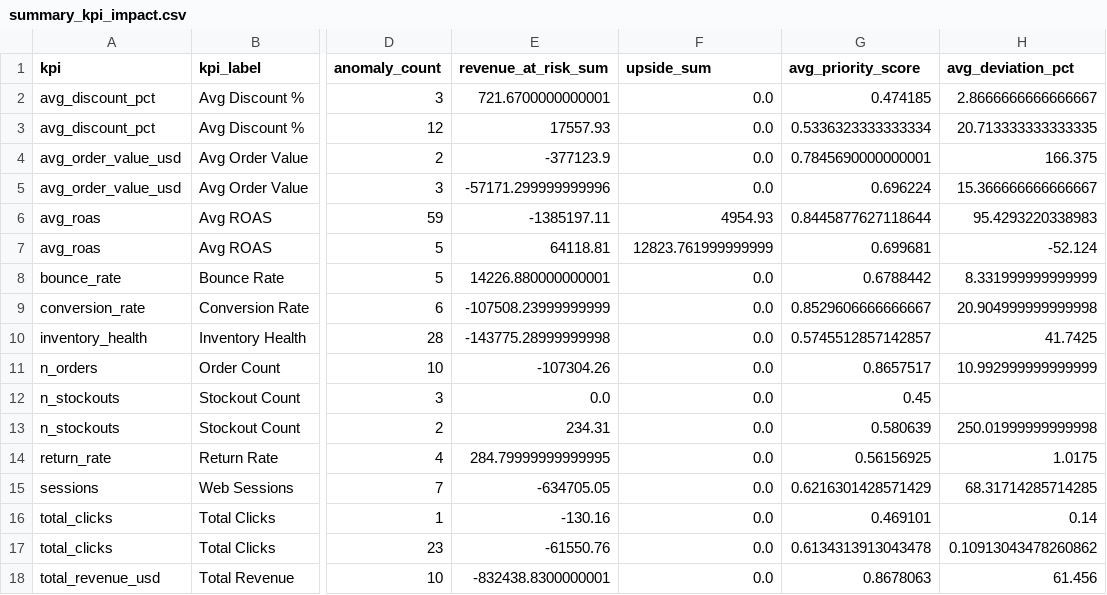
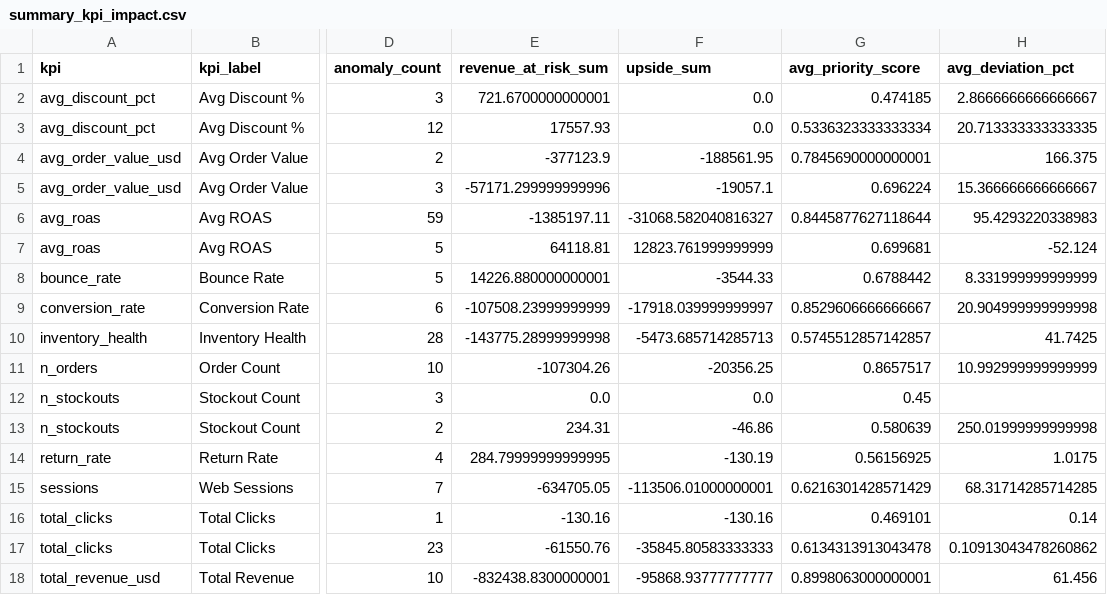
Before and after one commit to AnneshaBh/kpi-anomaly-detection-agent, a CSV file: kpi-anomaly-dashboard/public/data/summary_kpi_impact.csv, drawn as a sheet; only a part is shown, gaps mark what is left out; the diff names each change by its address in the sheet, - before the commit and + after, or states it on an @@ line.

```diff
--- a/kpi-anomaly-dashboard/public/data/summary_kpi_impact.csv
+++ b/kpi-anomaly-dashboard/public/data/summary_kpi_impact.csv
-F4 (upside_sum): 0.0
+F4 (upside_sum): -188561.95
-F5 (upside_sum): 0.0
+F5 (upside_sum): -19057.1
-F6 (upside_sum): 4954.93
+F6 (upside_sum): -31068.582040816327
-F8 (upside_sum): 0.0
+F8 (upside_sum): -3544.33
-F9 (upside_sum): 0.0
+F9 (upside_sum): -17918.039999999997
-F10 (upside_sum): 0.0
+F10 (upside_sum): -5473.685714285713
-F11 (upside_sum): 0.0
+F11 (upside_sum): -20356.25
-F13 (upside_sum): 0.0
+F13 (upside_sum): -46.86
-F14 (upside_sum): 0.0
+F14 (upside_sum): -130.19
-F15 (upside_sum): 0.0
+F15 (upside_sum): -113506.01000000001
-F16 (upside_sum): 0.0
+F16 (upside_sum): -130.16
-F17 (upside_sum): 0.0
+F17 (upside_sum): -35845.80583333333
-F18 (upside_sum): 0.0
+F18 (upside_sum): -95868.93777777777
-G18 (avg_priority_score): 0.8678063
+G18 (avg_priority_score): 0.8998063000000001
```
Also changed, not shown: data/communication/alert_payloads.csv, data/rca/rca_causal_results.csv, 27 other files.
